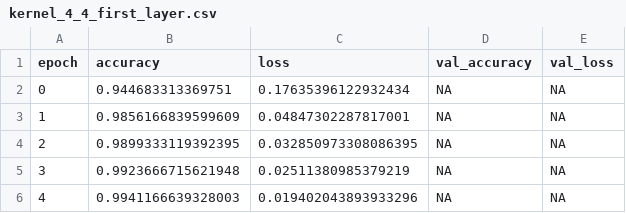
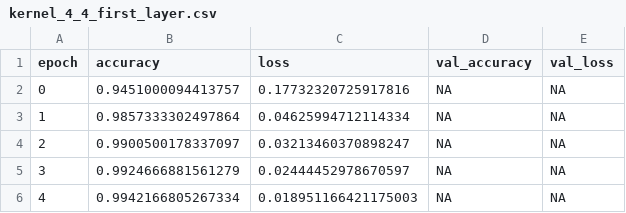
Before and after one commit to chlovec/hues_programs, a CSV file: csie_89/week04/assignment/sol/data/kernel_4_4_first_layer.csv, drawn as a sheet.

```diff
--- a/csie_89/week04/assignment/sol/data/kernel_4_4_first_layer.csv
+++ b/csie_89/week04/assignment/sol/data/kernel_4_4_first_layer.csv
@@ -1,6 +1,6 @@
 epoch,accuracy,loss,val_accuracy,val_loss
-0,0.944683313369751,0.17635396122932434,NA,NA
-1,0.9856166839599609,0.04847302287817001,NA,NA
-2,0.9899333119392395,0.032850973308086395,NA,NA
-3,0.9923666715621948,0.02511380985379219,NA,NA
-4,0.9941166639328003,0.019402043893933296,NA,NA
+0,0.9451000094413757,0.17732320725917816,NA,NA
+1,0.9857333302497864,0.04625994712114334,NA,NA
+2,0.9900500178337097,0.03213460370898247,NA,NA
+3,0.9924666881561279,0.02444452978670597,NA,NA
+4,0.9942166805267334,0.018951166421175003,NA,NA
```
Also changed, not shown: csie_89/week04/assignment/sol/data/kernel_4_4_first_layer_batch128.csv, csie_89/week04/assignment/sol/data/kernel_4_4_first_layer_batch32.csv, 5 other files.
